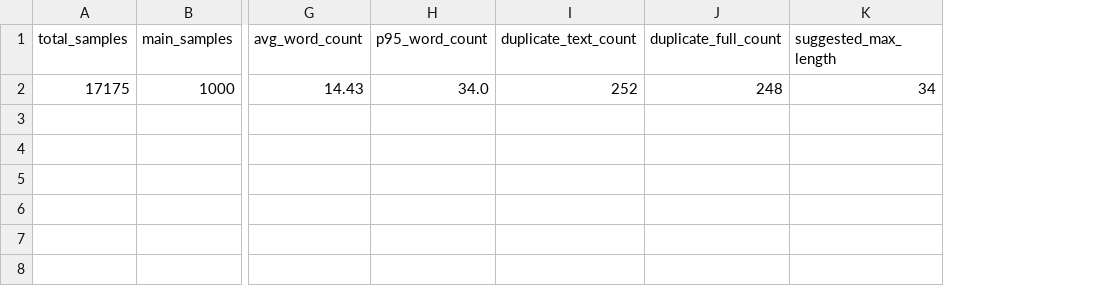
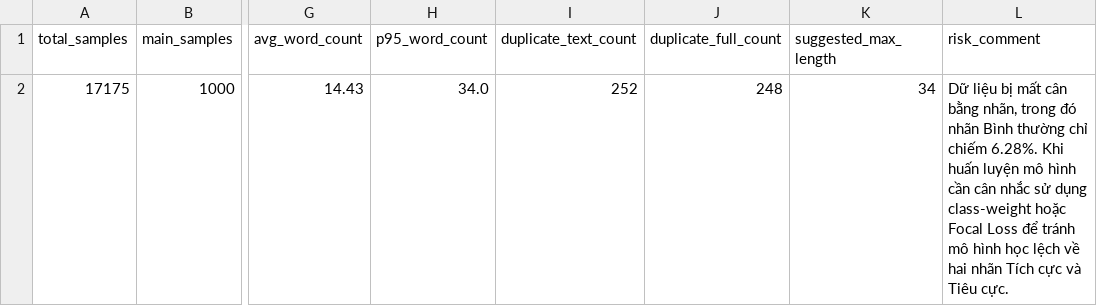
Before and after one commit to KaNguyen3005/NCKH-AI-Sentiment-Analysis, a CSV file: results/eda_summary.csv, drawn as a sheet; only a part is shown, gaps mark what is left out; the diff names each change by its address in the sheet, - before the commit and + after, or states it on an @@ line.

Commit message:
fix: update EDA summary and risk comment

```diff
--- a/results/eda_summary.csv
+++ b/results/eda_summary.csv
+column L (risk_comment), row 2: Dữ liệu bị mất cân bằng nhãn, trong đó nhãn Bình thường chỉ chiếm 6.28%. Khi huấn luyện mô hình cần cân nhắc sử dụng class-weight hoặc Focal Loss để tránh mô hình học lệch về hai nhãn Tích cực và Tiêu cực.
```
Also changed, not shown: 1 other file.
